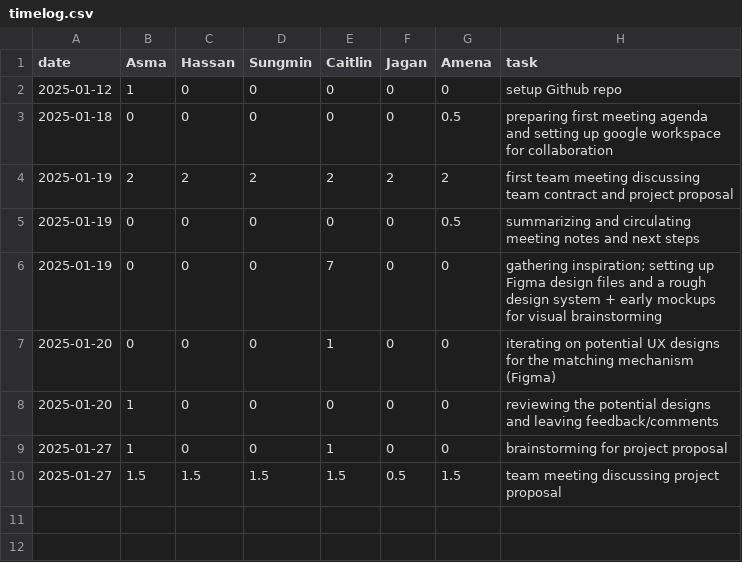
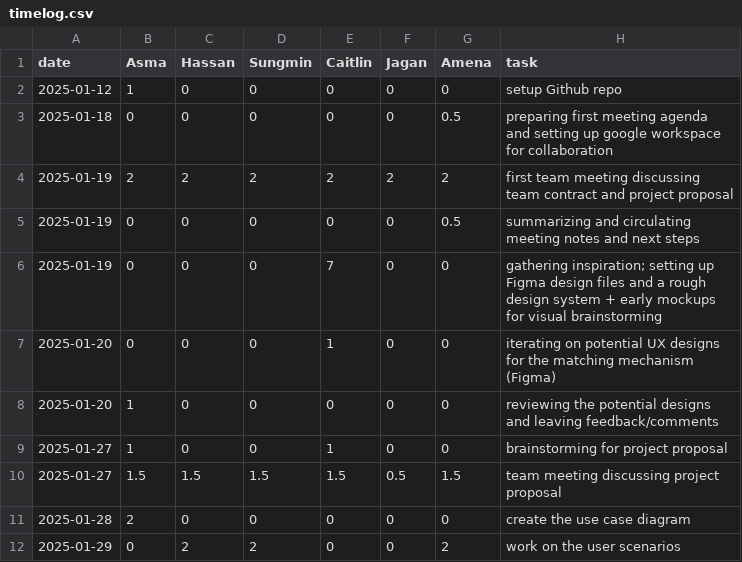
Before and after one commit to KuroMaple/wat2watch, a CSV file: timelog.csv, drawn as a sheet; the diff names each change by its address in the sheet, - before the commit and + after, or states it on an @@ line.

Commit message:
Update timelog.csv

```diff
--- a/timelog.csv
+++ b/timelog.csv
+row 11: 2025-01-28 | 2 | 0 | 0 | 0 | 0 | 0 | create the use case diagram
+row 12: 2025-01-29 | 0 | 2 | 2 | 0 | 0 | 2 | work on the user scenarios
```
